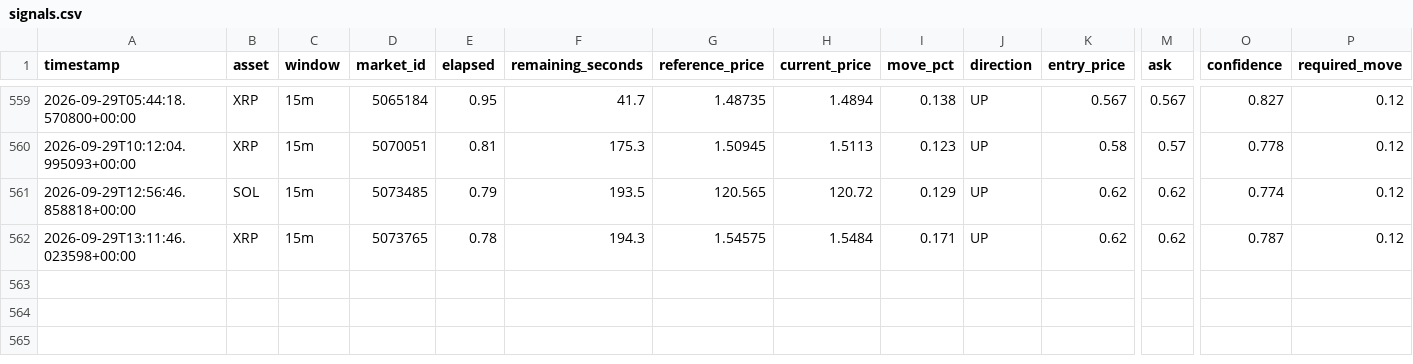
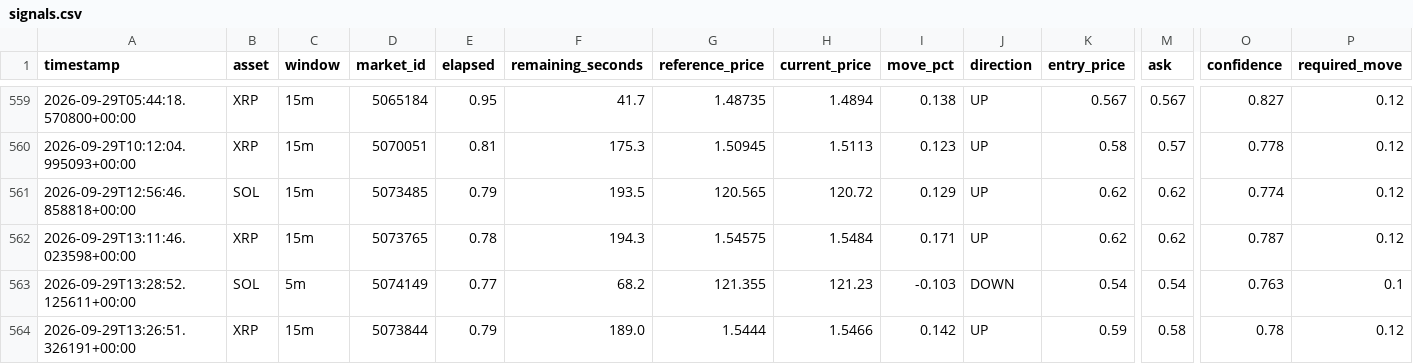
Before and after one commit to n85t594ht5-creator/polybot, a CSV file: signals.csv, drawn as a sheet; only a part is shown, gaps mark what is left out; rows hold the shown columns only; the diff names each change by its address in the sheet, - before the commit and + after, or states it on an @@ line.

```diff
--- a/signals.csv
+++ b/signals.csv
+row 563: 2026-09-29T13:28:52.125611+00:00 | SOL | 5m | 5074149 | 0.77 | 68.2 | 121.355 | 121.23 | -0.103 | DOWN | 0.54 | 0.54 | 0.763 | 0.1
+row 564: 2026-09-29T13:26:51.326191+00:00 | XRP | 15m | 5073844 | 0.79 | 189.0 | 1.5444 | 1.5466 | 0.142 | UP | 0.59 | 0.58 | 0.78 | 0.12
```
Also changed, not shown: trades.csv, 2 other files.
